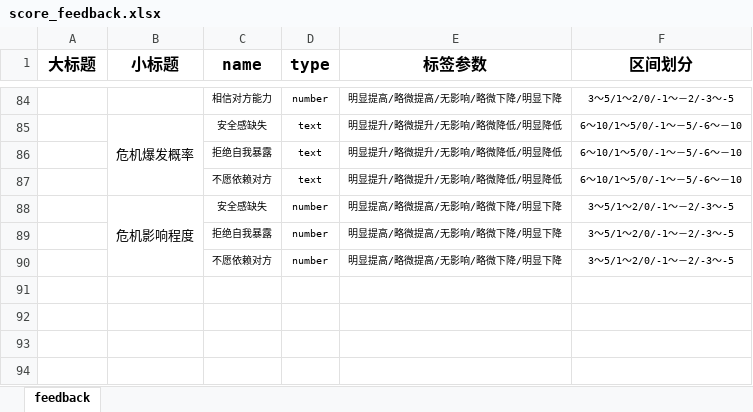
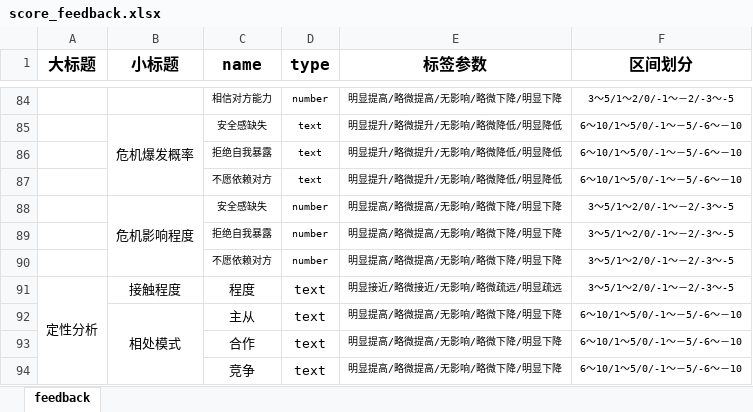
Before and after one commit to WangWenQiang/wwq_web, an Excel workbook: static/others/score_feedback.xlsx, sheet feedback, drawn as a sheet; only a part is shown, gaps mark what is left out; values as stored, in another font and other column widths than the file's, no borders; the diff names each change by its address in the sheet, - before the commit and + after, or states it on an @@ line.

```diff
--- a/static/others/score_feedback.xlsx (sheet feedback)
+++ b/static/others/score_feedback.xlsx (sheet feedback)
+row 91: 定性分析 | 接触程度 | 程度 | text | 明显接近/略微接近/无影响/略微疏远/明显疏远 | 3～5/1～2/0/-1～－2/-3～-5
+row 92:  | 相处模式 | 主从 | text | 明显提高/略微提高/无影响/略微下降/明显下降 | 6～10/1～5/0/-1～－5/-6～－10
+row 93:  |  | 合作 | text | 明显提高/略微提高/无影响/略微下降/明显下降 | 6～10/1～5/0/-1～－5/-6～－10
+row 94:  |  | 竞争 | text | 明显提高/略微提高/无影响/略微下降/明显下降 | 6～10/1～5/0/-1～－5/-6～－10
```
Also changed, not shown: static/others/actions_advice.xlsx, static/others/score_tag.xlsx, 12 other files.
